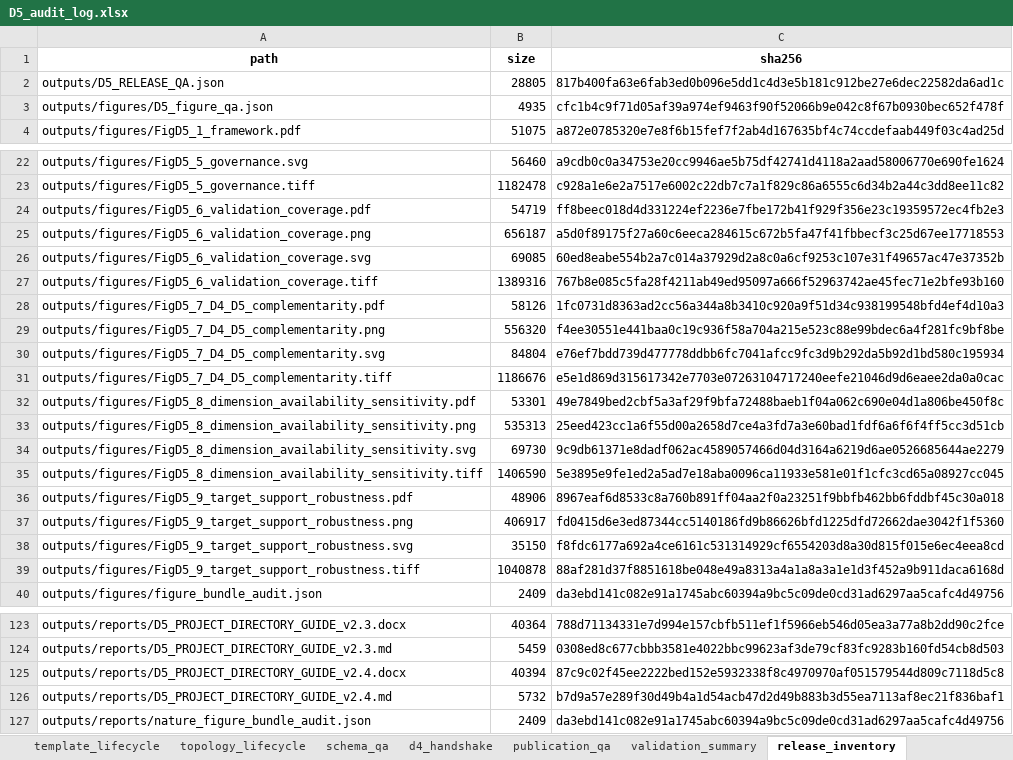
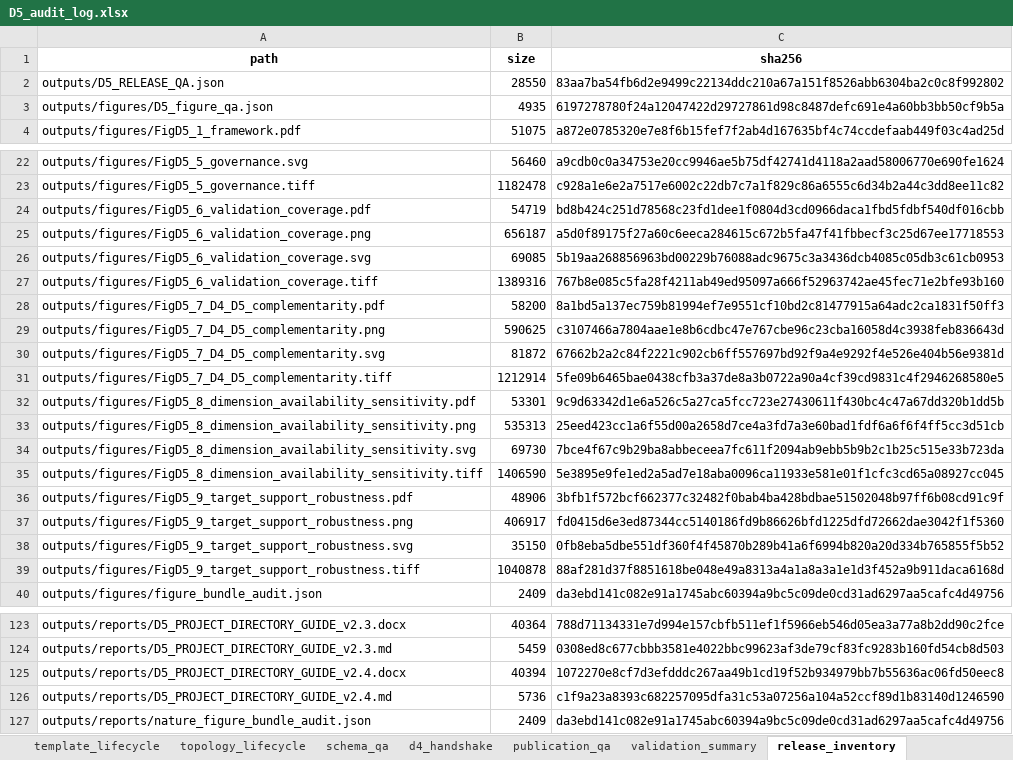
Before and after one commit to muzi-1998/beian_tree, an Excel workbook: Project 1 Data Quality Assessment/D5 Topological Role Consistency and Structural Representativeness/outputs/local/D5_audit_log.xlsx, sheet release_inventory, drawn as a sheet; only a part is shown, gaps mark what is left out; values as stored, in another font and other column widths than the file's, no borders; the diff covers the shown part only; the diff names each change by its address in the sheet, - before the commit and + after, or states it on an @@ line.

```diff
--- a/Project 1 Data Quality Assessment/D5 Topological Role Consistency and Structural Representativeness/outputs/local/D5_audit_log.xlsx (sheet release_inventory)
+++ b/Project 1 Data Quality Assessment/D5 Topological Role Consistency and Structural Representativeness/outputs/local/D5_audit_log.xlsx (sheet release_inventory)
-B2 (size): 28805
+B2 (size): 28550
-C2 (sha256): 817b400fa63e6fab3ed0b096e5dd1c4d3e5b181c912be27e6dec22582da6ad1c
+C2 (sha256): 83aa7ba54fb6d2e9499c22134ddc210a67a151f8526abb6304ba2c0c8f992802
-C3 (sha256): cfc1b4c9f71d05af39a974ef9463f90f52066b9e042c8f67b0930bec652f478f
+C3 (sha256): 6197278780f24a12047422d29727861d98c8487defc691e4a60bb3bb50cf9b5a
-C24 (sha256): ff8beec018d4d331224ef2236e7fbe172b41f929f356e23c19359572ec4fb2e3
+C24 (sha256): bd8b424c251d78568c23fd1dee1f0804d3cd0966daca1fbd5fdbf540df016cbb
-C26 (sha256): 60ed8eabe554b2a7c014a37929d2a8c0a6cf9253c107e31f49657ac47e37352b
+C26 (sha256): 5b19aa268856963bd00229b76088adc9675c3a3436dcb4085c05db3c61cb0953
-B28 (size): 58126
+B28 (size): 58200
-C28 (sha256): 1fc0731d8363ad2cc56a344a8b3410c920a9f51d34c938199548bfd4ef4d10a3
+C28 (sha256): 8a1bd5a137ec759b81994ef7e9551cf10bd2c81477915a64adc2ca1831f50ff3
-B29 (size): 556320
+B29 (size): 590625
-C29 (sha256): f4ee30551e441baa0c19c936f58a704a215e523c88e99bdec6a4f281fc9bf8be
+C29 (sha256): c3107466a7804aae1e8b6cdbc47e767cbe96c23cba16058d4c3938feb836643d
-B30 (size): 84804
+B30 (size): 81872
-C30 (sha256): e76ef7bdd739d477778ddbb6fc7041afcc9fc3d9b292da5b92d1bd580c195934
+C30 (sha256): 67662b2a2c84f2221c902cb6ff557697bd92f9a4e9292f4e526e404b56e9381d
-B31 (size): 1186676
+B31 (size): 1212914
-C31 (sha256): e5e1d869d315617342e7703e07263104717240eefe21046d9d6eaee2da0a0cac
+C31 (sha256): 5fe09b6465bae0438cfb3a37de8a3b0722a90a4cf39cd9831c4f2946268580e5
-C32 (sha256): 49e7849bed2cbf5a3af29f9bfa72488baeb1f04a062c690e04d1a806be450f8c
+C32 (sha256): 9c9d63342d1e6a526c5a27ca5fcc723e27430611f430bc4c47a67dd320b1dd5b
-C34 (sha256): 9c9db61371e8dadf062ac4589057466d04d3164a6219d6ae0526685644ae2279
+C34 (sha256): 7bce4f67c9b29ba8abbeceea7fc611f2094ab9ebb5b9b2c1b25c515e33b723da
-C36 (sha256): 8967eaf6d8533c8a760b891ff04aa2f0a23251f9bbfb462bb6fddbf45c30a018
+C36 (sha256): 3bfb1f572bcf662377c32482f0bab4ba428bdbae51502048b97ff6b08cd91c9f
-C38 (sha256): f8fdc6177a692a4ce6161c531314929cf6554203d8a30d815f015e6ec4eea8cd
+C38 (sha256): 0fb8eba5dbe551df360f4f45870b289b41a6f6994b820a20d334b765855f5b52
-C125 (sha256): 87c9c02f45ee2222bed152e5932338f8c4970970af051579544d809c7118d5c8
+C125 (sha256): 1072270e8cf7d3efdddc267aa49b1cd19f52b934979bb7b55636ac06fd50eec8
-B126 (size): 5732
+B126 (size): 5736
-C126 (sha256): b7d9a57e289f30d49b4a1d54acb47d2d49b883b3d55ea7113af8ec21f836baf1
+C126 (sha256): c1f9a23a8393c682257095dfa31c53a07256a104a52ccf89d1b83140d1246590
```
Also changed, not shown: 1 added row, 1 removed row and 27 edited cells elsewhere in this sheet, sheet publication_qa, Project 1 Data Quality Assessment/D5 Topological Role Consistency and Structural Representativeness/outputs/publication/D5_publication_audit_tables.xlsx, Project 1 Data Quality Assessment/D5 Topological Role Consistency and Structural Representativeness/outputs/publication/FigD5_6_validation_coverage_source_data.xlsx, 39 other files.
